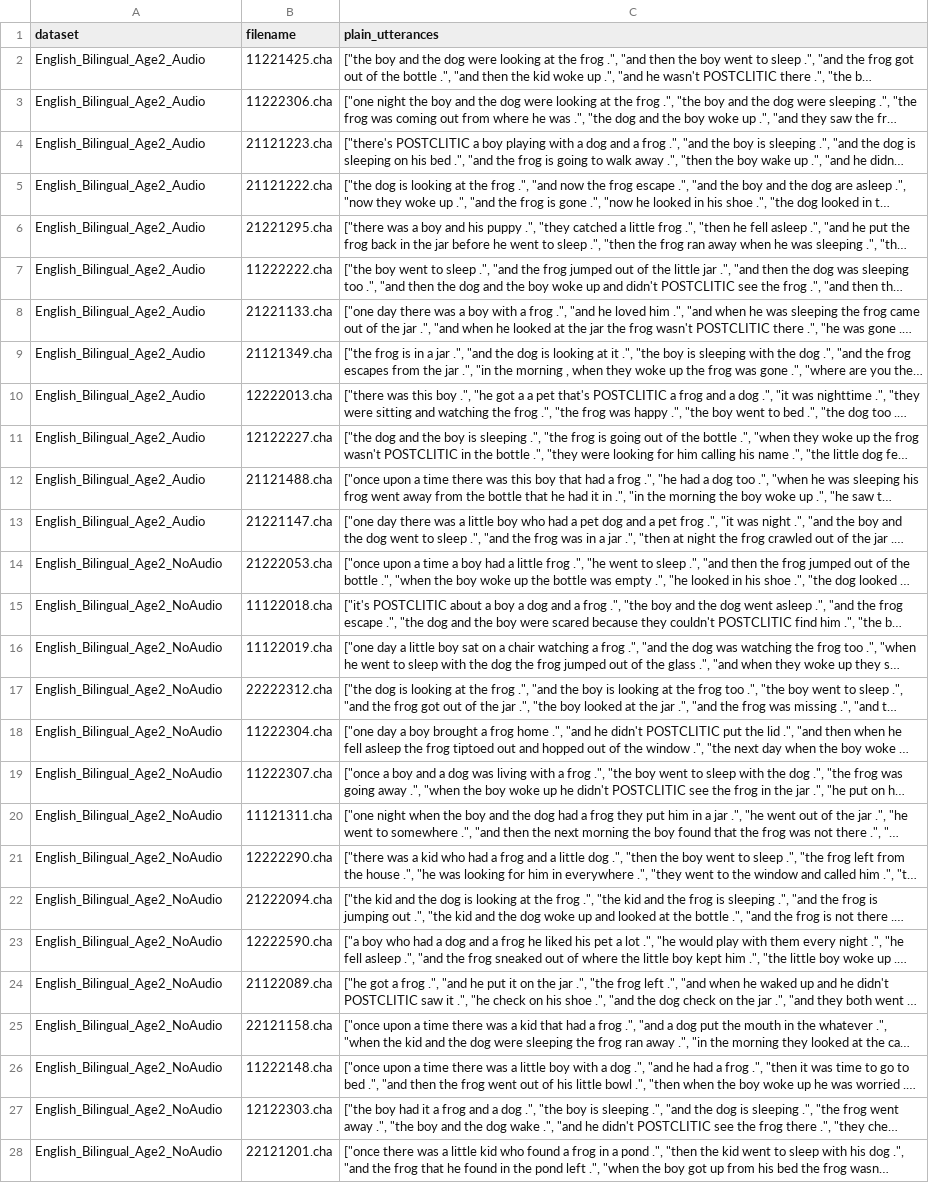
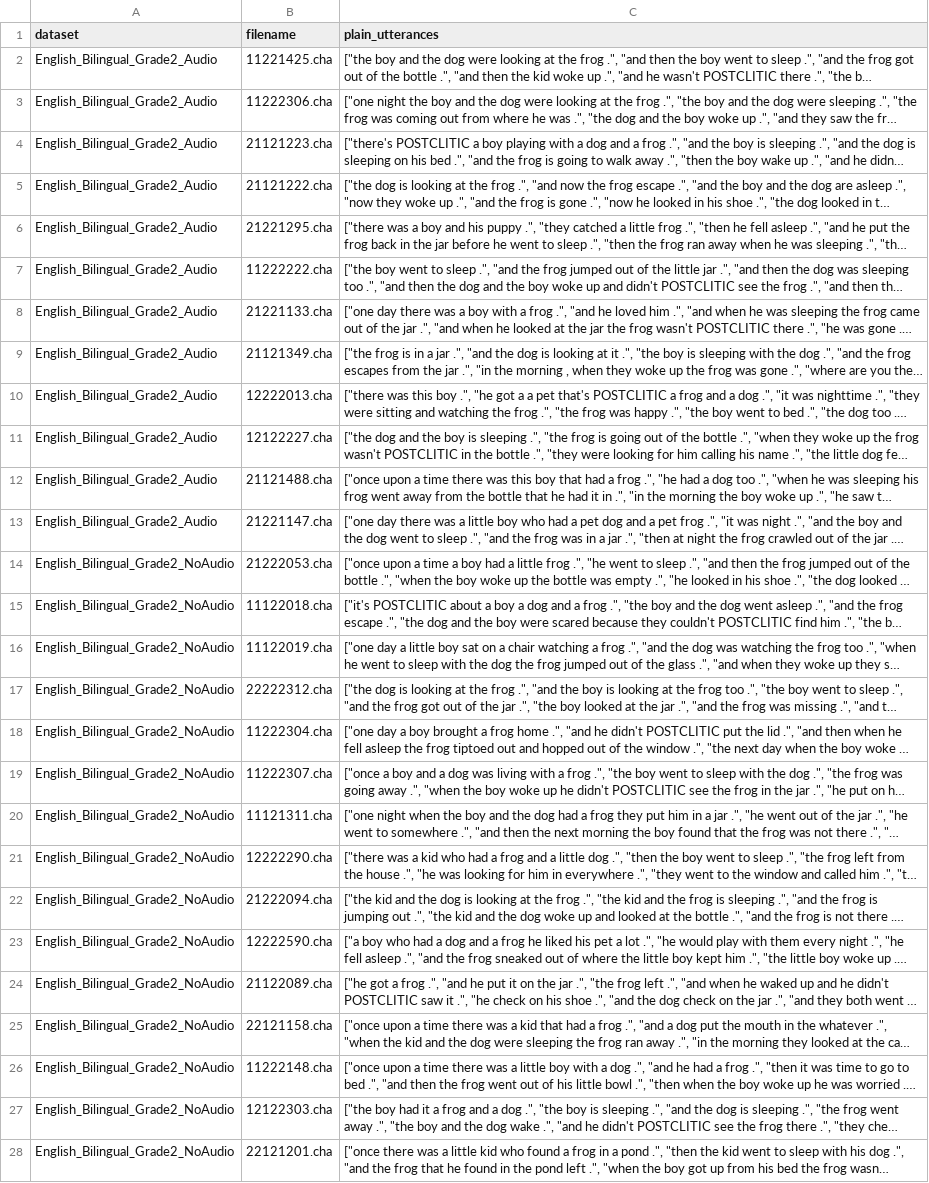
Before and after one commit to nachodll/complex-sentences-acquisition, a CSV file: all_utterances.csv, drawn as a sheet; only a part is shown; long unchanged cells end in …; the diff covers the shown part only; the diff names each change by its address in the sheet, - before the commit and + after, or states it on an @@ line.

Commit message:
grade instead of age

```diff
--- a/all_utterances.csv
+++ b/all_utterances.csv
-A2:A13 (dataset): English_Bilingual_Age2_Audio
+A2:A13 (dataset): English_Bilingual_Grade2_Audio
-A14:A28 (dataset): English_Bilingual_Age2_NoAudio
+A14:A28 (dataset): English_Bilingual_Grade2_NoAudio
```
Also changed, not shown: 120 edited cells elsewhere in this file, 1 other file.
